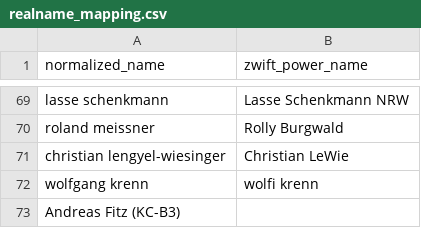
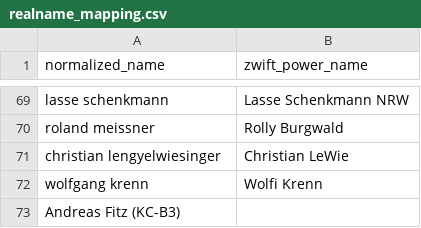
Before and after one commit to ViennaInternationalCyclingClub/vicc.racing, a CSV file: scripts/ecycling-league/realname_mapping.csv, drawn as a sheet; only a part is shown, gaps mark what is left out.

Commit message:
Fixes in real name mappings

```diff
--- a/scripts/ecycling-league/realname_mapping.csv
+++ b/scripts/ecycling-league/realname_mapping.csv
@@ -70,4 +70,4 @@ lasse schenkmann,Lasse Schenkmann NRW
 roland meissner,Rolly Burgwald
-christian lengyel-wiesinger,Christian LeWie
-wolfgang krenn,wolfi krenn
+christian lengyelwiesinger,Christian LeWie
+wolfgang krenn,Wolfi Krenn
 Andreas Fitz (KC-B3)
```
